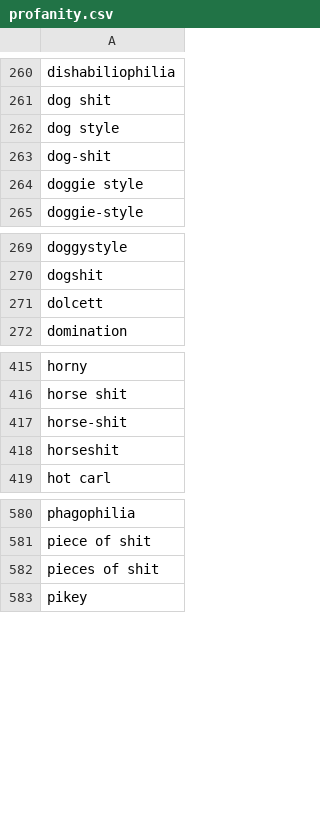
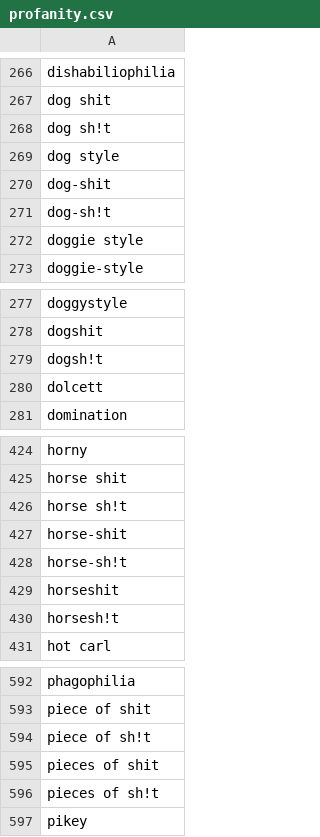
Before and after one commit to CMU-313/nodebb-fall-2025-committed-gang, a CSV file: plugins/nodebb-plugin-censor/profanity.csv, drawn as a sheet; only a part is shown, gaps mark what is left out; the diff covers the shown part only.

```diff
--- a/plugins/nodebb-plugin-censor/profanity.csv
+++ b/plugins/nodebb-plugin-censor/profanity.csv
@@ -261,4 +267,6 @@ dishabiliophilia
 dog shit
+dog sh!t
 dog style
 dog-shit
+dog-sh!t
 doggie style
@@ -270,2 +278,3 @@ doggystyle
 dogshit
+dogsh!t
 dolcett
@@ -416,4 +425,7 @@ horny
 horse shit
+horse sh!t
 horse-shit
+horse-sh!t
 horseshit
+horsesh!t
 hot carl
@@ -581,3 +593,5 @@ phagophilia
 piece of shit
+piece of sh!t
 pieces of shit
+pieces of sh!t
 pikey
```
Also changed, not shown: 10 added rows elsewhere in this file.
